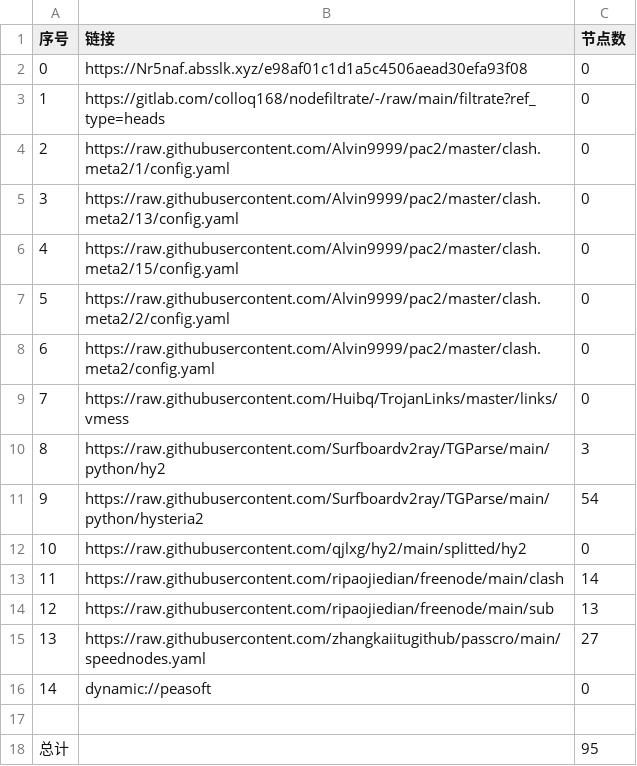
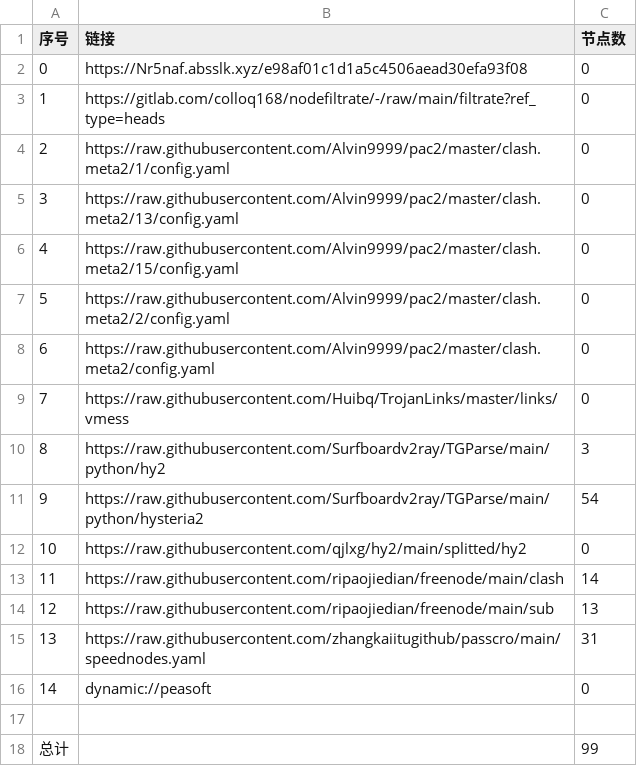
Before and after one commit to hua9898998/mycookie, a CSV file: list_result.csv, drawn as a sheet.

```diff
--- a/list_result.csv
+++ b/list_result.csv
@@ -14,5 +14,5 @@
 12,https://raw.githubusercontent.com/ripaojiedian/freenode/main/sub,13
-13,https://raw.githubusercontent.com/zhangkaiitugithub/passcro/main/speednodes.yaml,27
+13,https://raw.githubusercontent.com/zhangkaiitugithub/passcro/main/speednodes.yaml,31
 14,dynamic://peasoft,0
 
-总计,,95
+总计,,99
```
Also changed, not shown: 13 other files.
